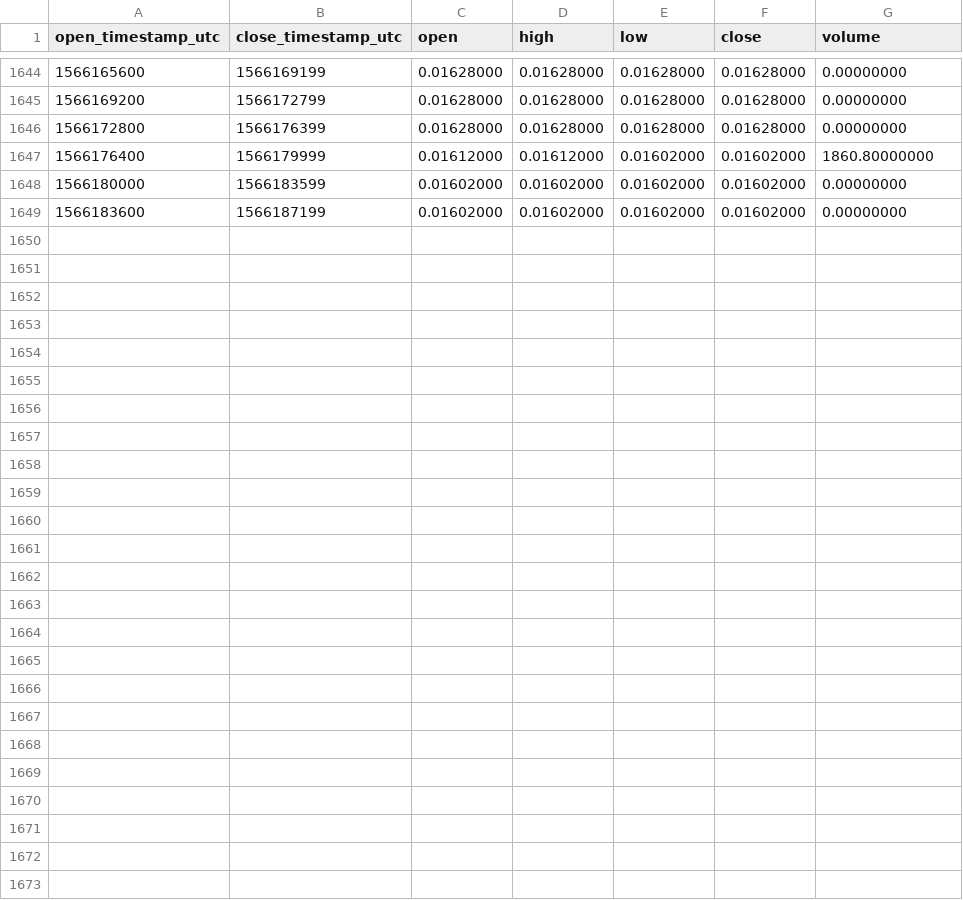
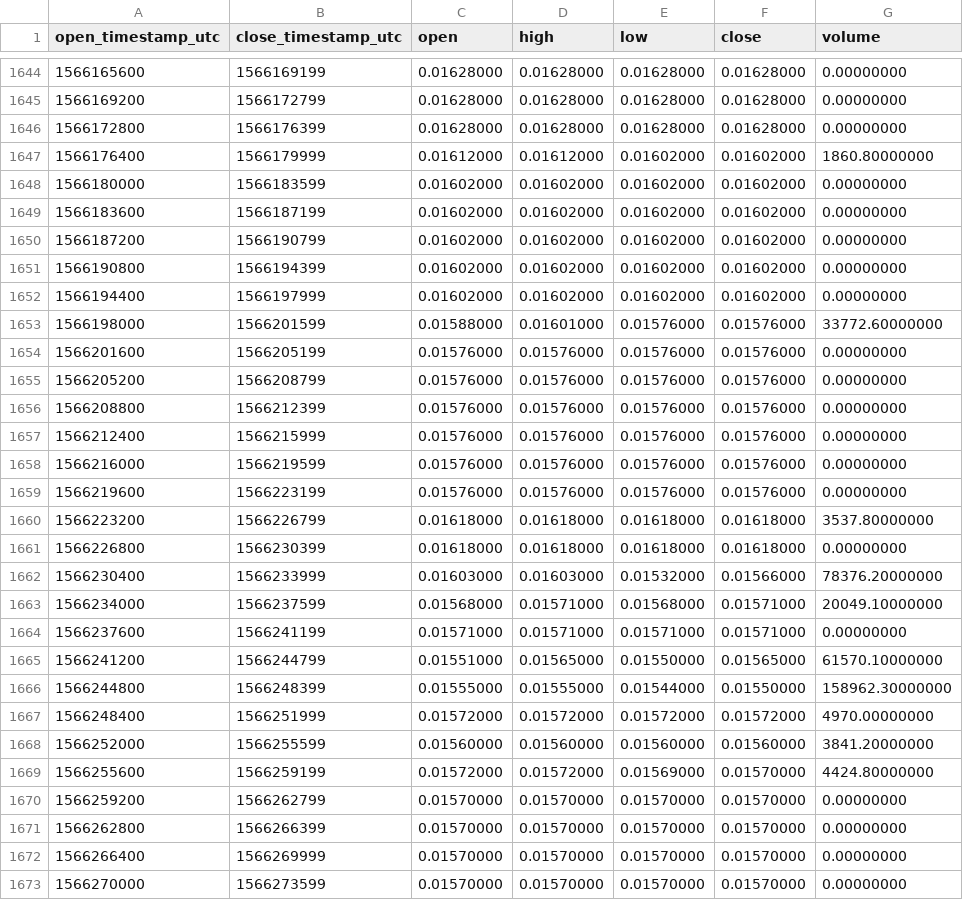
Before and after one commit to cryptobigbro/binance-FTMTUSD, a CSV file: binance-FTMTUSD-1h.csv, drawn as a sheet; only a part is shown, gaps mark what is left out; the diff names each change by its address in the sheet, - before the commit and + after, or states it on an @@ line.

Commit message:
Update OHLCV data.

```diff
--- a/binance-FTMTUSD-1h.csv
+++ b/binance-FTMTUSD-1h.csv
+row 1650: 1566187200 | 1566190799 | 0.01602000 | 0.01602000 | 0.01602000 | 0.01602000 | 0.00000000
+row 1651: 1566190800 | 1566194399 | 0.01602000 | 0.01602000 | 0.01602000 | 0.01602000 | 0.00000000
+row 1652: 1566194400 | 1566197999 | 0.01602000 | 0.01602000 | 0.01602000 | 0.01602000 | 0.00000000
+row 1653: 1566198000 | 1566201599 | 0.01588000 | 0.01601000 | 0.01576000 | 0.01576000 | 33772.60000000
+row 1654: 1566201600 | 1566205199 | 0.01576000 | 0.01576000 | 0.01576000 | 0.01576000 | 0.00000000
+row 1655: 1566205200 | 1566208799 | 0.01576000 | 0.01576000 | 0.01576000 | 0.01576000 | 0.00000000
+row 1656: 1566208800 | 1566212399 | 0.01576000 | 0.01576000 | 0.01576000 | 0.01576000 | 0.00000000
+row 1657: 1566212400 | 1566215999 | 0.01576000 | 0.01576000 | 0.01576000 | 0.01576000 | 0.00000000
+row 1658: 1566216000 | 1566219599 | 0.01576000 | 0.01576000 | 0.01576000 | 0.01576000 | 0.00000000
+row 1659: 1566219600 | 1566223199 | 0.01576000 | 0.01576000 | 0.01576000 | 0.01576000 | 0.00000000
+row 1660: 1566223200 | 1566226799 | 0.01618000 | 0.01618000 | 0.01618000 | 0.01618000 | 3537.80000000
+row 1661: 1566226800 | 1566230399 | 0.01618000 | 0.01618000 | 0.01618000 | 0.01618000 | 0.00000000
+row 1662: 1566230400 | 1566233999 | 0.01603000 | 0.01603000 | 0.01532000 | 0.01566000 | 78376.20000000
+row 1663: 1566234000 | 1566237599 | 0.01568000 | 0.01571000 | 0.01568000 | 0.01571000 | 20049.10000000
+row 1664: 1566237600 | 1566241199 | 0.01571000 | 0.01571000 | 0.01571000 | 0.01571000 | 0.00000000
+row 1665: 1566241200 | 1566244799 | 0.01551000 | 0.01565000 | 0.01550000 | 0.01565000 | 61570.10000000
+row 1666: 1566244800 | 1566248399 | 0.01555000 | 0.01555000 | 0.01544000 | 0.01550000 | 158962.30000000
+row 1667: 1566248400 | 1566251999 | 0.01572000 | 0.01572000 | 0.01572000 | 0.01572000 | 4970.00000000
+row 1668: 1566252000 | 1566255599 | 0.01560000 | 0.01560000 | 0.01560000 | 0.01560000 | 3841.20000000
+row 1669: 1566255600 | 1566259199 | 0.01572000 | 0.01572000 | 0.01569000 | 0.01570000 | 4424.80000000
+row 1670: 1566259200 | 1566262799 | 0.01570000 | 0.01570000 | 0.01570000 | 0.01570000 | 0.00000000
+row 1671: 1566262800 | 1566266399 | 0.01570000 | 0.01570000 | 0.01570000 | 0.01570000 | 0.00000000
+row 1672: 1566266400 | 1566269999 | 0.01570000 | 0.01570000 | 0.01570000 | 0.01570000 | 0.00000000
+row 1673: 1566270000 | 1566273599 | 0.01570000 | 0.01570000 | 0.01570000 | 0.01570000 | 0.00000000
```
Also changed, not shown: binance-FTMTUSD-1d.csv.
